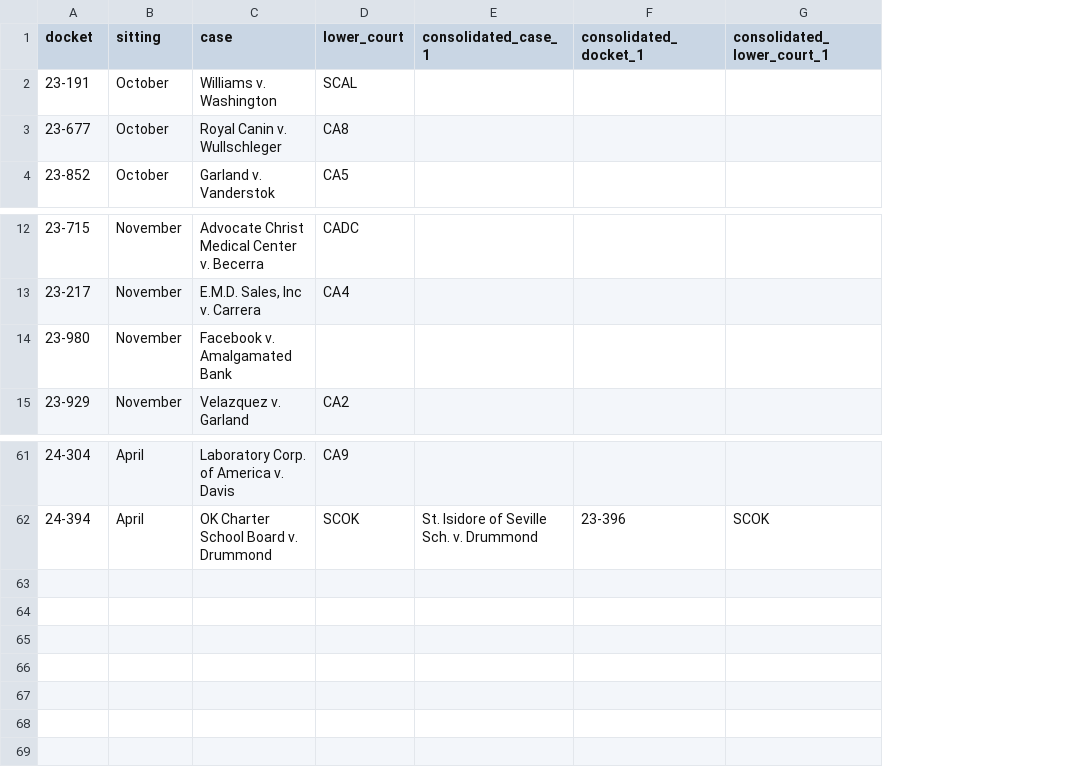
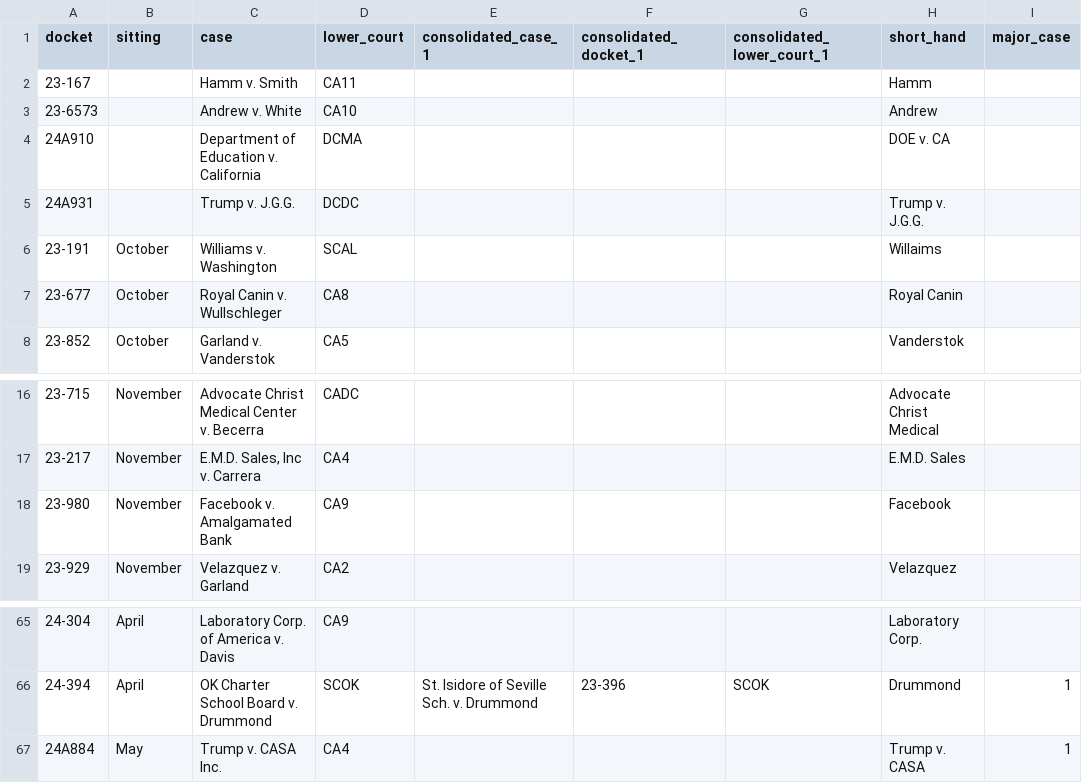
Before and after one commit to JakeTruscott/scotuswatch, a CSV file: Stat Reviews/OT24_StatReview/cases_master/cases_master_file_OT24.csv, drawn as a sheet; only a part is shown, gaps mark what is left out; addresses are those after the commit; the diff names each change by its address in the sheet, - before the commit and + after, or states it on an @@ line.

```diff
--- a/Stat Reviews/OT24_StatReview/cases_master/cases_master_file_OT24.csv
+++ b/Stat Reviews/OT24_StatReview/cases_master/cases_master_file_OT24.csv
+column H (short_hand), rows 6-8: Willaims | Royal Canin | Vanderstok; rows 16-19: Advocate Christ Medical | E.M.D. Sales | Facebook | Velazquez; rows 65-66: Laboratory Corp. | Drummond
+column I (major_case), row 66: 1
+row 2: 23-167 |  | Hamm v. Smith | CA11 |  |  |  | Hamm
+row 3: 23-6573 |  | Andrew v. White | CA10 |  |  |  | Andrew
+row 4: 24A910 |  | Department of Education v. California | DCMA |  |  |  | DOE v. CA
+row 5: 24A931 |  | Trump v. J.G.G. | DCDC |  |  |  | Trump v. J.G.G.
-D18 (lower_court): (empty)
+D18 (lower_court): CA9
+row 67: 24A884 | May | Trump v. CASA Inc. | CA4 |  |  |  | Trump v. CASA | 1
```
Also changed, not shown: Stat Reviews/OT24_StatReview/decisions/data/OT_24_Decisions.csv, 37 other files.
